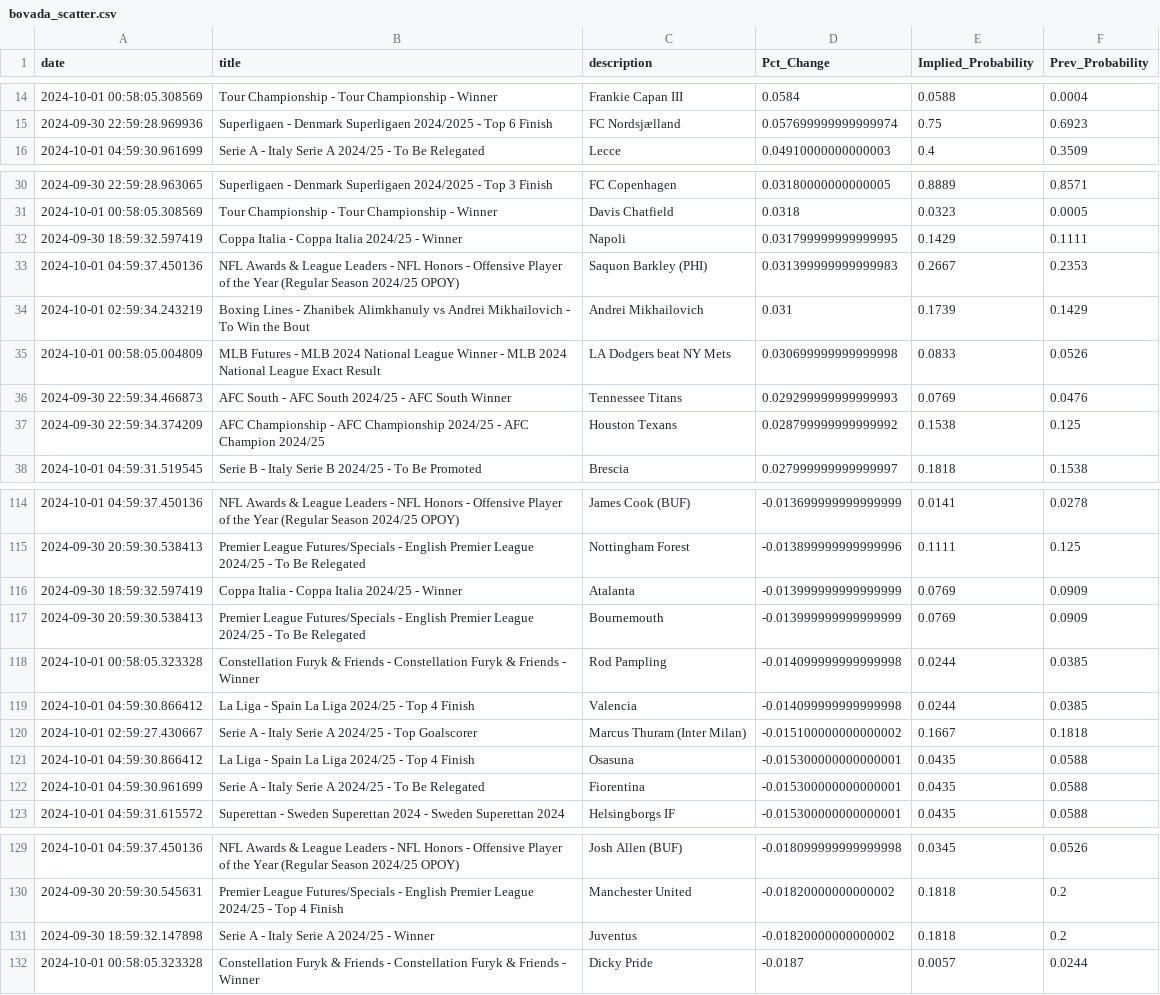
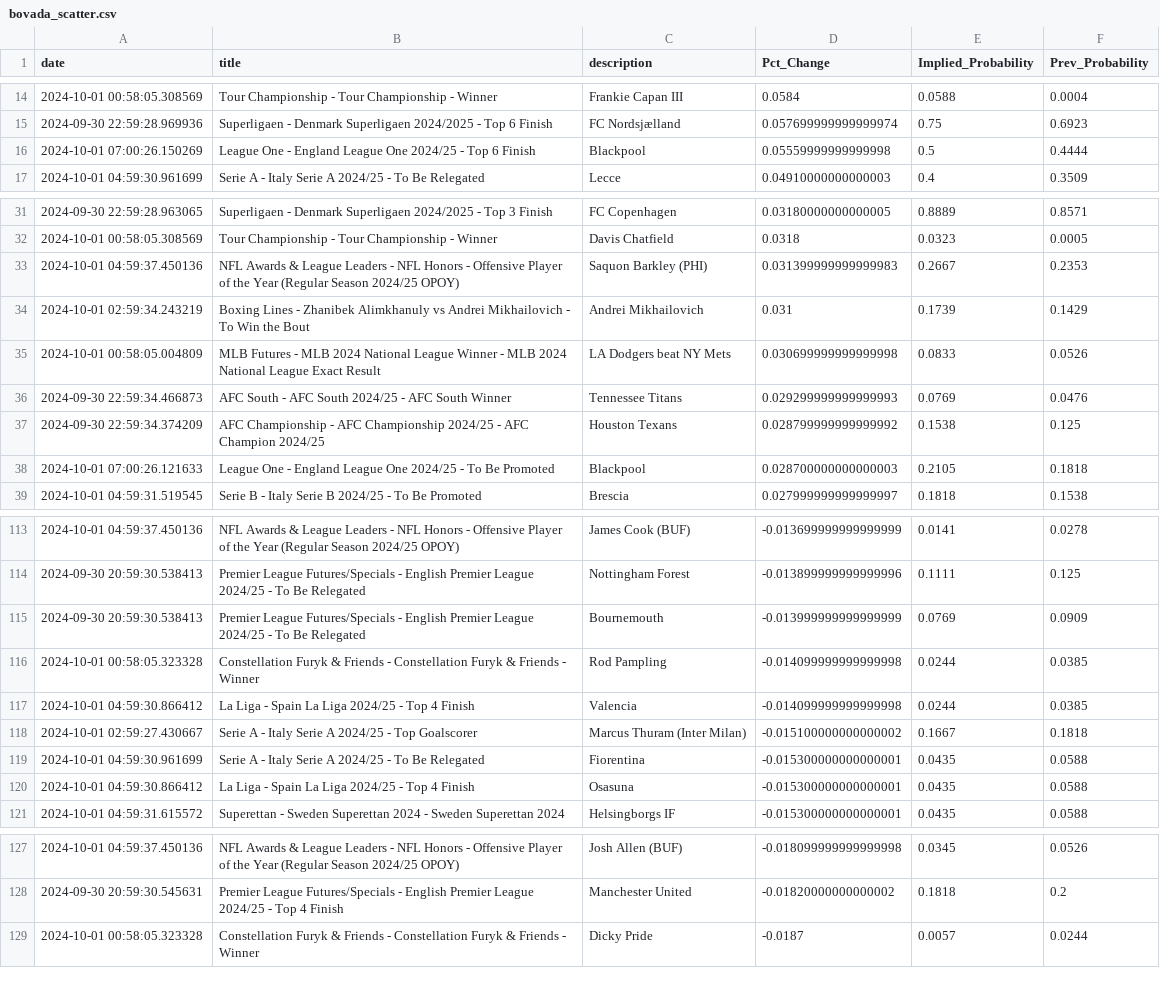
Before and after one commit to aaroncolesmith/bet_model, a CSV file: bovada_scatter.csv, drawn as a sheet; only a part is shown, gaps mark what is left out; the diff covers the shown part only.

```diff
--- a/bovada_scatter.csv
+++ b/bovada_scatter.csv
@@ -15,2 +15,3 @@ date,title,description,Pct_Change,Implied_Probability,Prev_Probability
 2024-09-30 22:59:28.969936,Superligaen - Denmark Superligaen 2024/2025 - Top 6 Finish,FC Nordsjælland,0.057699999999999974,0.75,0.6923
+2024-10-01 07:00:26.150269,League One - England League One 2024/25 - Top 6 Finish,Blackpool,0.05559999999999998,0.5,0.4444
 2024-10-01 04:59:30.961699,Serie A - Italy Serie A 2024/25 - To Be Relegated,Lecce,0.04910000000000003,0.4,0.3509
@@ -31,3 +32,2 @@ date,title,description,Pct_Change,Implied_Probability,Prev_Probability
 2024-10-01 00:58:05.308569,Tour Championship - Tour Championship - Winner,Davis Chatfield,0.0318,0.0323,0.0005
-2024-09-30 18:59:32.597419,Coppa Italia - Coppa Italia 2024/25 - Winner,Napoli,0.031799999999999995,0.1429,0.1111
 2024-10-01 04:59:37.450136,NFL Awards & League Leaders - NFL Honors - Offensive Player of the Year (Regular Season 2024/25 OPOY),Saquon Barkley (PHI),0.031399999999999983,0.2667,0.2353
@@ -37,2 +37,3 @@ date,title,description,Pct_Change,Implied_Probability,Prev_Probability
 2024-09-30 22:59:34.374209,AFC Championship - AFC Championship 2024/25 - AFC Champion 2024/25,Houston Texans,0.028799999999999992,0.1538,0.125
+2024-10-01 07:00:26.121633,League One - England League One 2024/25 - To Be Promoted,Blackpool,0.028700000000000003,0.2105,0.1818
 2024-10-01 04:59:31.519545,Serie B - Italy Serie B 2024/25 - To Be Promoted,Brescia,0.027999999999999997,0.1818,0.1538
@@ -115,3 +114,2 @@ date,title,description,Pct_Change,Implied_Probability,Prev_Probability
 2024-09-30 20:59:30.538413,Premier League Futures/Specials - English Premier League 2024/25 - To Be Relegated,Nottingham Forest,-0.013899999999999996,0.1111,0.125
-2024-09-30 18:59:32.597419,Coppa Italia - Coppa Italia 2024/25 - Winner,Atalanta,-0.013999999999999999,0.0769,0.0909
 2024-09-30 20:59:30.538413,Premier League Futures/Specials - English Premier League 2024/25 - To Be Relegated,Bournemouth,-0.013999999999999999,0.0769,0.0909
@@ -120,4 +118,4 @@ date,title,description,Pct_Change,Implied_Probability,Prev_Probability
 2024-10-01 02:59:27.430667,Serie A - Italy Serie A 2024/25 - Top Goalscorer,Marcus Thuram (Inter Milan),-0.015100000000000002,0.1667,0.1818
+2024-10-01 04:59:30.961699,Serie A - Italy Serie A 2024/25 - To Be Relegated,Fiorentina,-0.015300000000000001,0.0435,0.0588
 2024-10-01 04:59:30.866412,La Liga - Spain La Liga 2024/25 - Top 4 Finish,Osasuna,-0.015300000000000001,0.0435,0.0588
-2024-10-01 04:59:30.961699,Serie A - Italy Serie A 2024/25 - To Be Relegated,Fiorentina,-0.015300000000000001,0.0435,0.0588
 2024-10-01 04:59:31.615572,Superettan - Sweden Superettan 2024 - Sweden Superettan 2024,Helsingborgs IF,-0.015300000000000001,0.0435,0.0588
@@ -130,3 +128,2 @@ date,title,description,Pct_Change,Implied_Probability,Prev_Probability
 2024-09-30 20:59:30.545631,Premier League Futures/Specials - English Premier League 2024/25 - Top 4 Finish,Manchester United,-0.01820000000000002,0.1818,0.2
-2024-09-30 18:59:32.147898,Serie A - Italy Serie A 2024/25 - Winner,Juventus,-0.01820000000000002,0.1818,0.2
 2024-10-01 00:58:05.323328,Constellation Furyk & Friends - Constellation Furyk & Friends - Winner,Dicky Pride,-0.0187,0.0057,0.0244
```
Also changed, not shown: 5 added rows, 5 removed rows, 14 moved rows and 3 edited cells elsewhere in this file, teams_db.csv, 6 other files.
